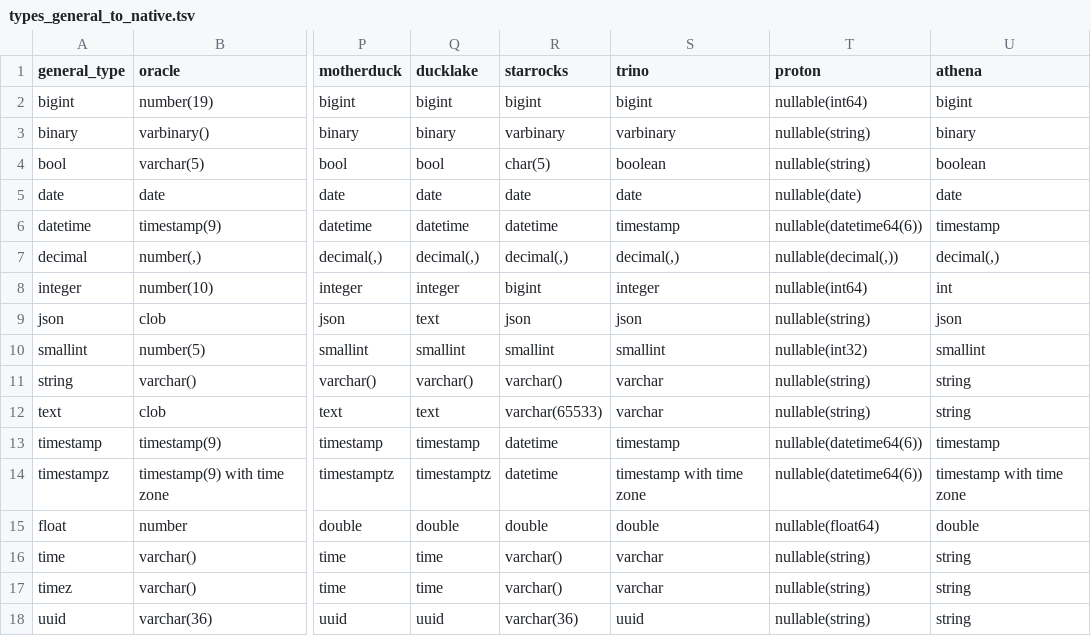
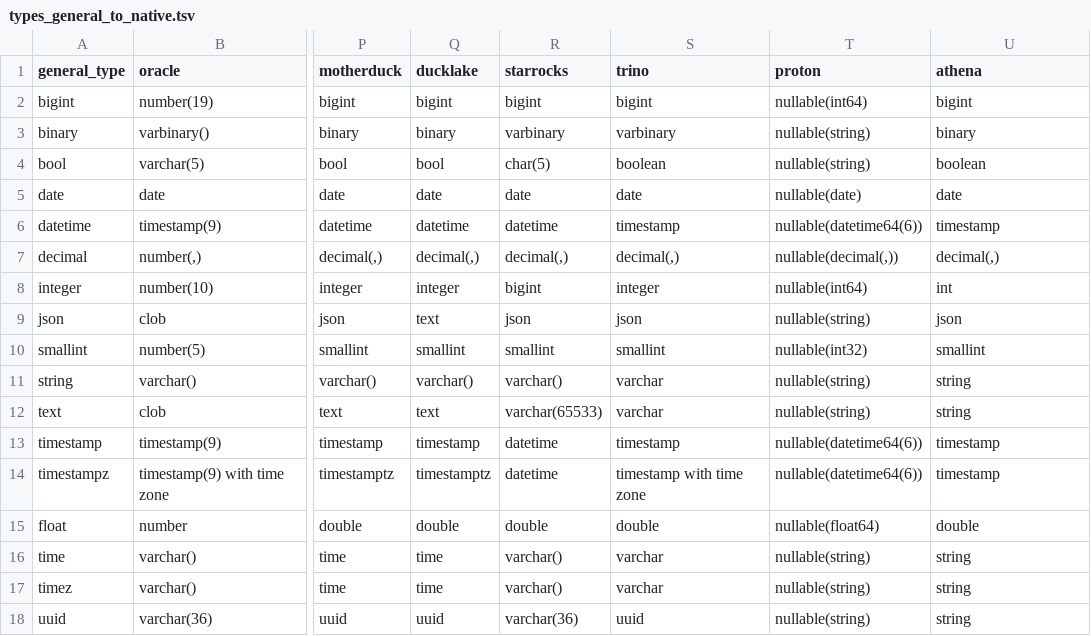
Before and after one commit to slingdata-io/sling-cli, a TSV file: core/dbio/templates/types_general_to_native.tsv, drawn as a sheet; only a part is shown, gaps mark what is left out; the diff names each change by its address in the sheet, - before the commit and + after, or states it on an @@ line.

Commit message:
feat: Standardize SQL keywords to lowercase in Athena templates and connection handling

```diff
--- a/core/dbio/templates/types_general_to_native.tsv
+++ b/core/dbio/templates/types_general_to_native.tsv
-U14 (athena): timestamp with time zone
+U14 (athena): timestamp
```
Also changed, not shown: 2 other files.
